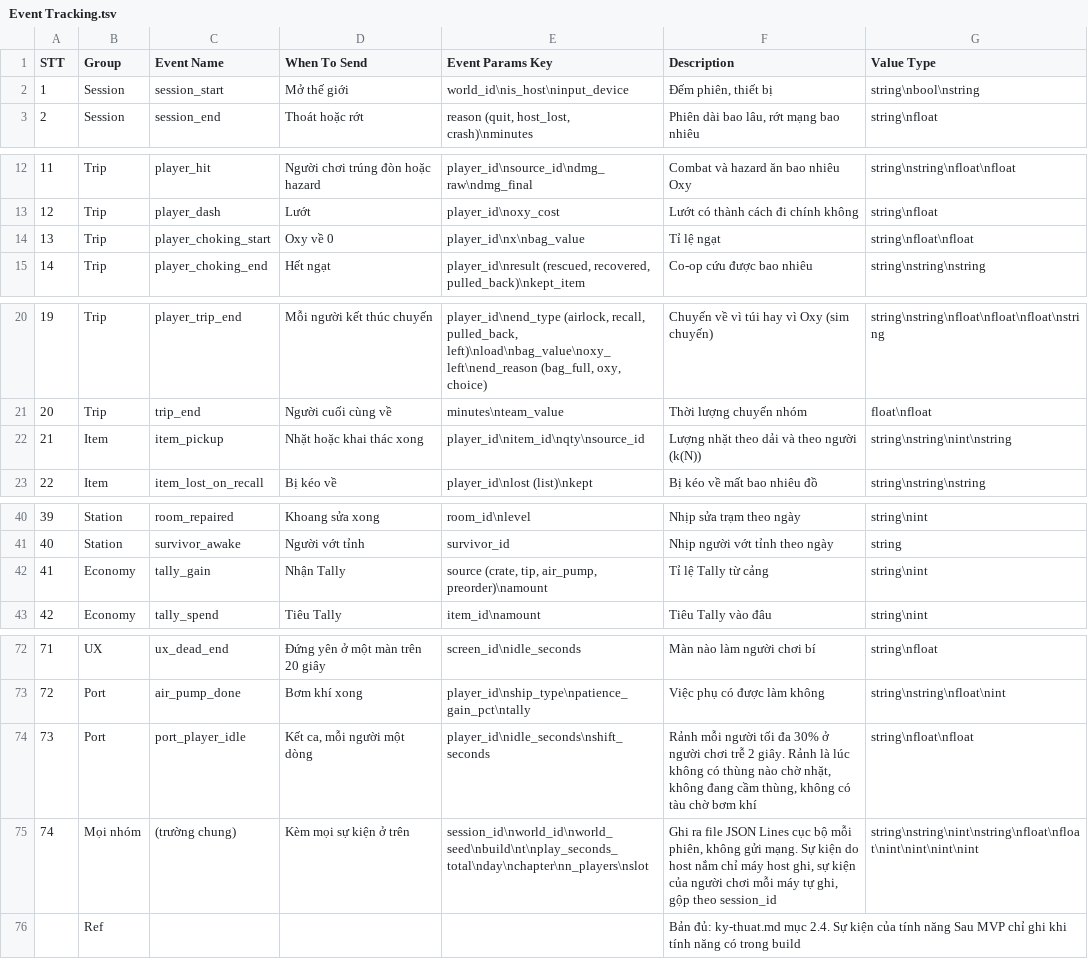
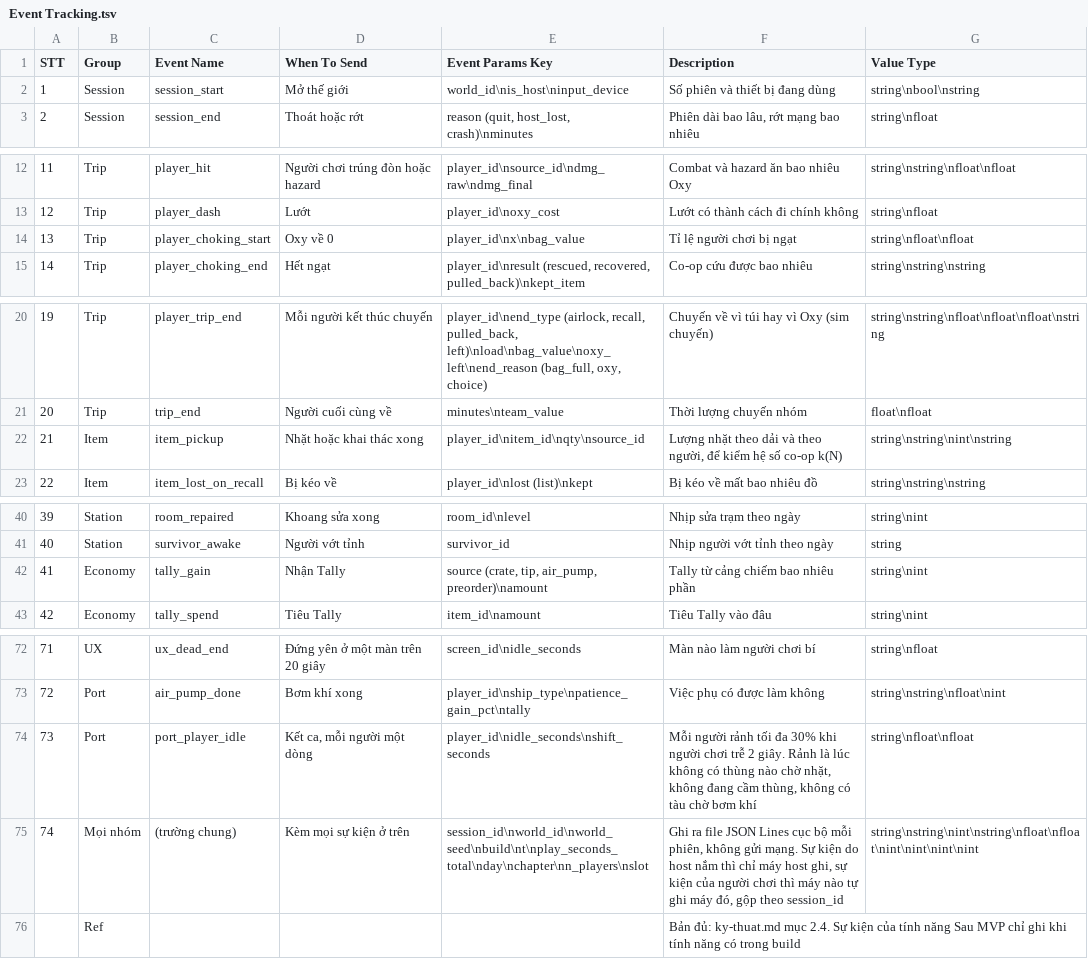
Before and after one commit to huycv18/DATN-SP27, a TSV file: projects/game-moi/gdd/sheet/Event Tracking.tsv, drawn as a sheet; only a part is shown, gaps mark what is left out; the diff covers the shown part only.

Commit message:
Đọc và sửa chữ 23 tab Sheet GDD (51 ô, chỉ đổi cách viết, check_facts khớp số, link, mã), giữ chữ Lead ở OVERVIEW B22, ghi cấm chạy hai script sinh TSV cũ

```diff
--- a/projects/game-moi/gdd/sheet/Event Tracking.tsv
+++ b/projects/game-moi/gdd/sheet/Event Tracking.tsv
@@ -1,3 +1,3 @@
 STT	Group	Event Name	When To Send	Event Params Key	Description	Value Type
-1	Session	session_start	Mở thế giới	world_id\nis_host\ninput_device	Đếm phiên, thiết bị	string\nbool\nstring
+1	Session	session_start	Mở thế giới	world_id\nis_host\ninput_device	Số phiên và thiết bị đang dùng	string\nbool\nstring
 2	Session	session_end	Thoát hoặc rớt	reason (quit, host_lost, crash)\nminutes	Phiên dài bao lâu, rớt mạng bao nhiêu	string\nfloat
@@ -13,3 +13,3 @@ STT	Group	Event Name	When To Send	Event Params Key	Description	Value Type
 12	Trip	player_dash	Lướt	player_id\noxy_cost	Lướt có thành cách đi chính không	string\nfloat
-13	Trip	player_choking_start	Oxy về 0	player_id\nx\nbag_value	Tỉ lệ ngạt	string\nfloat\nfloat
+13	Trip	player_choking_start	Oxy về 0	player_id\nx\nbag_value	Tỉ lệ người chơi bị ngạt	string\nfloat\nfloat
 14	Trip	player_choking_end	Hết ngạt	player_id\nresult (rescued, recovered, pulled_back)\nkept_item	Co-op cứu được bao nhiêu	string\nstring\nstring
@@ -21,3 +21,3 @@ STT	Group	Event Name	When To Send	Event Params Key	Description	Value Type
 20	Trip	trip_end	Người cuối cùng về	minutes\nteam_value	Thời lượng chuyến nhóm	float\nfloat
-21	Item	item_pickup	Nhặt hoặc khai thác xong	player_id\nitem_id\nqty\nsource_id	Lượng nhặt theo dải và theo người (k(N))	string\nstring\nint\nstring
+21	Item	item_pickup	Nhặt hoặc khai thác xong	player_id\nitem_id\nqty\nsource_id	Lượng nhặt theo dải và theo người, để kiểm hệ số co-op k(N)	string\nstring\nint\nstring
 22	Item	item_lost_on_recall	Bị kéo về	player_id\nlost (list)\nkept	Bị kéo về mất bao nhiêu đồ	string\nstring\nstring
@@ -41,3 +41,3 @@ STT	Group	Event Name	When To Send	Event Params Key	Description	Value Type
 40	Station	survivor_awake	Người vớt tỉnh	survivor_id	Nhịp người vớt tỉnh theo ngày	string
-41	Economy	tally_gain	Nhận Tally	source (crate, tip, air_pump, preorder)\namount	Tỉ lệ Tally từ cảng	string\nint
+41	Economy	tally_gain	Nhận Tally	source (crate, tip, air_pump, preorder)\namount	Tally từ cảng chiếm bao nhiêu phần	string\nint
 42	Economy	tally_spend	Tiêu Tally	item_id\namount	Tiêu Tally vào đâu	string\nint
@@ -73,4 +73,4 @@ STT	Group	Event Name	When To Send	Event Params Key	Description	Value Type
 72	Port	air_pump_done	Bơm khí xong	player_id\nship_type\npatience_gain_pct\ntally	Việc phụ có được làm không	string\nstring\nfloat\nint
-73	Port	port_player_idle	Kết ca, mỗi người một dòng	player_id\nidle_seconds\nshift_seconds	Rảnh mỗi người tối đa 30% ở người chơi trễ 2 giây. Rảnh là lúc không có thùng nào chờ nhặt, không đang cầm thùng, không có tàu chờ bơm khí	string\nfloat\nfloat
-74	Mọi nhóm	(trường chung)	Kèm mọi sự kiện ở trên	session_id\nworld_id\nworld_seed\nbuild\nt\nplay_seconds_total\nday\nchapter\nn_players\nslot	Ghi ra file JSON Lines cục bộ mỗi phiên, không gửi mạng. Sự kiện do host nắm chỉ máy host ghi, sự kiện của người chơi mỗi máy tự ghi, gộp theo session_id	string\nstring\nint\nstring\nfloat\nfloat\nint\nint\nint\nint
+73	Port	port_player_idle	Kết ca, mỗi người một dòng	player_id\nidle_seconds\nshift_seconds	Mỗi người rảnh tối đa 30% khi người chơi trễ 2 giây. Rảnh là lúc không có thùng nào chờ nhặt, không đang cầm thùng, không có tàu chờ bơm khí	string\nfloat\nfloat
+74	Mọi nhóm	(trường chung)	Kèm mọi sự kiện ở trên	session_id\nworld_id\nworld_seed\nbuild\nt\nplay_seconds_total\nday\nchapter\nn_players\nslot	Ghi ra file JSON Lines cục bộ mỗi phiên, không gửi mạng. Sự kiện do host nắm thì chỉ máy host ghi, sự kiện của người chơi thì máy nào tự ghi máy đó, gộp theo session_id	string\nstring\nint\nstring\nfloat\nfloat\nint\nint\nint\nint
 	Ref				Bản đủ: ky-thuat.md mục 2.4. Sự kiện của tính năng Sau MVP chỉ ghi khi tính năng có trong build	
```
Also changed, not shown: 1 edited cell elsewhere in this file, projects/game-moi/gdd/sheet/Enemy.tsv, projects/game-moi/gdd/sheet/GAME STORY.tsv, 19 other files.
